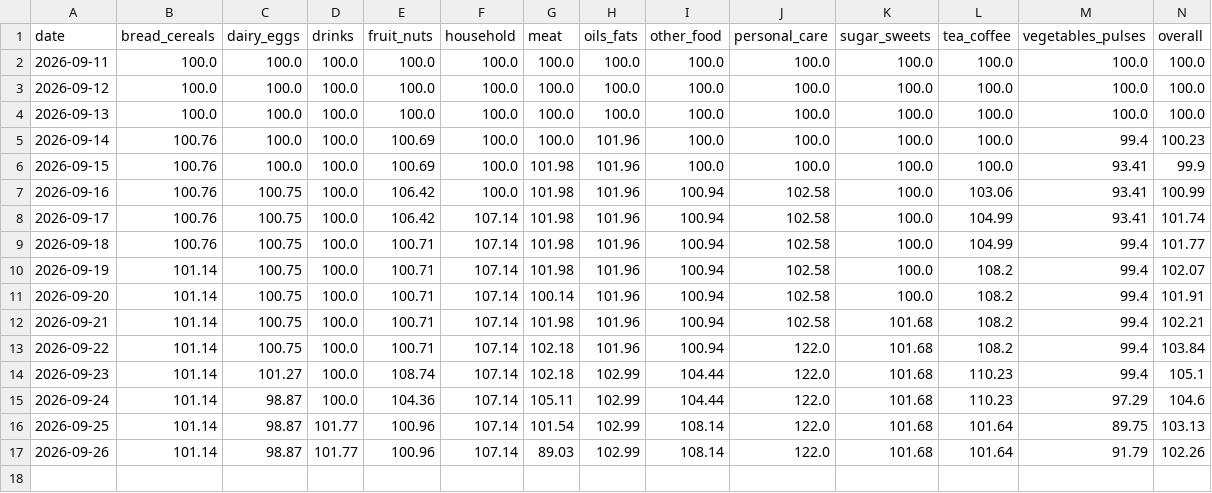
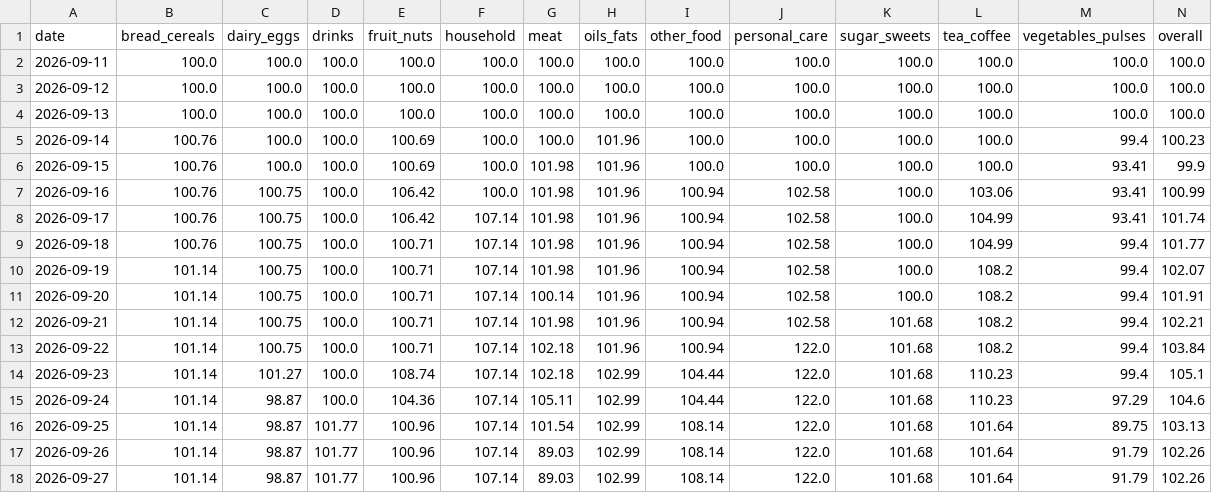
Before and after one commit to arda-sahin0/inflation-tracker, a CSV file: data/index/daily_index.csv, drawn as a sheet; the diff names each change by its address in the sheet, - before the commit and + after, or states it on an @@ line.

```diff
--- a/data/index/daily_index.csv
+++ b/data/index/daily_index.csv
+row 18: 2026-09-27 | 101.14 | 98.87 | 101.77 | 100.96 | 107.14 | 89.03 | 102.99 | 108.14 | 122.0 | 101.68 | 101.64 | 91.79 | 102.26
```
Also changed, not shown: 1 other file.
